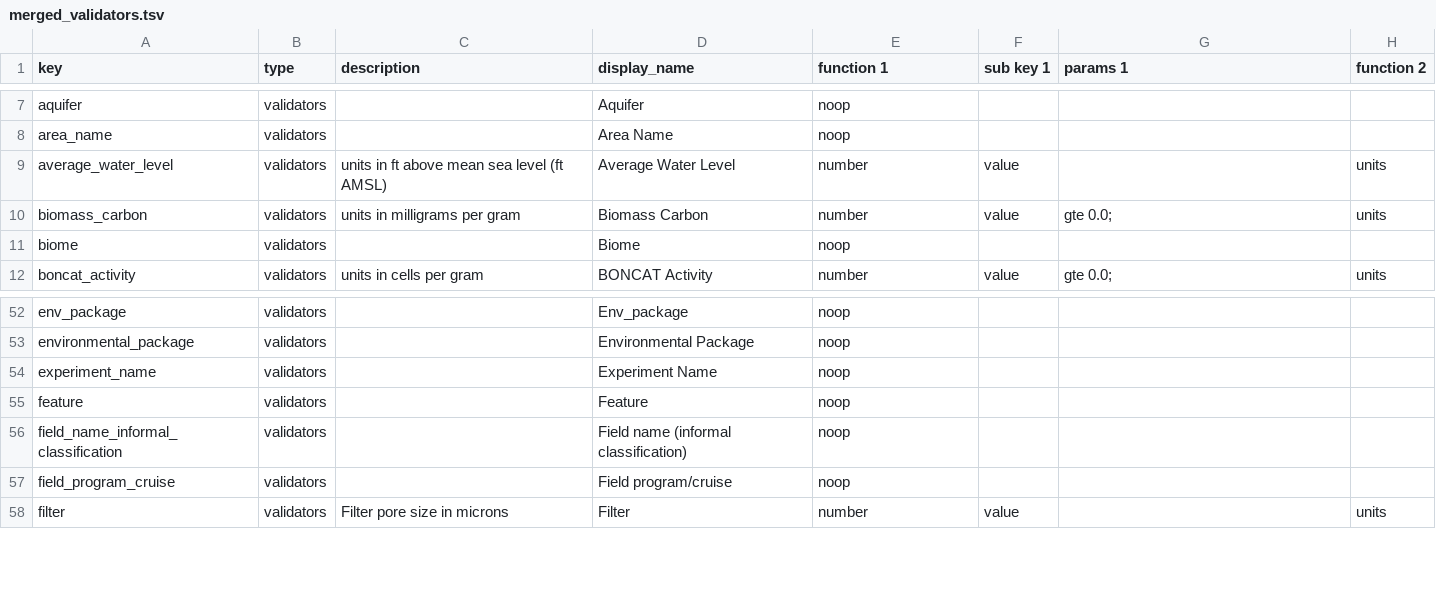
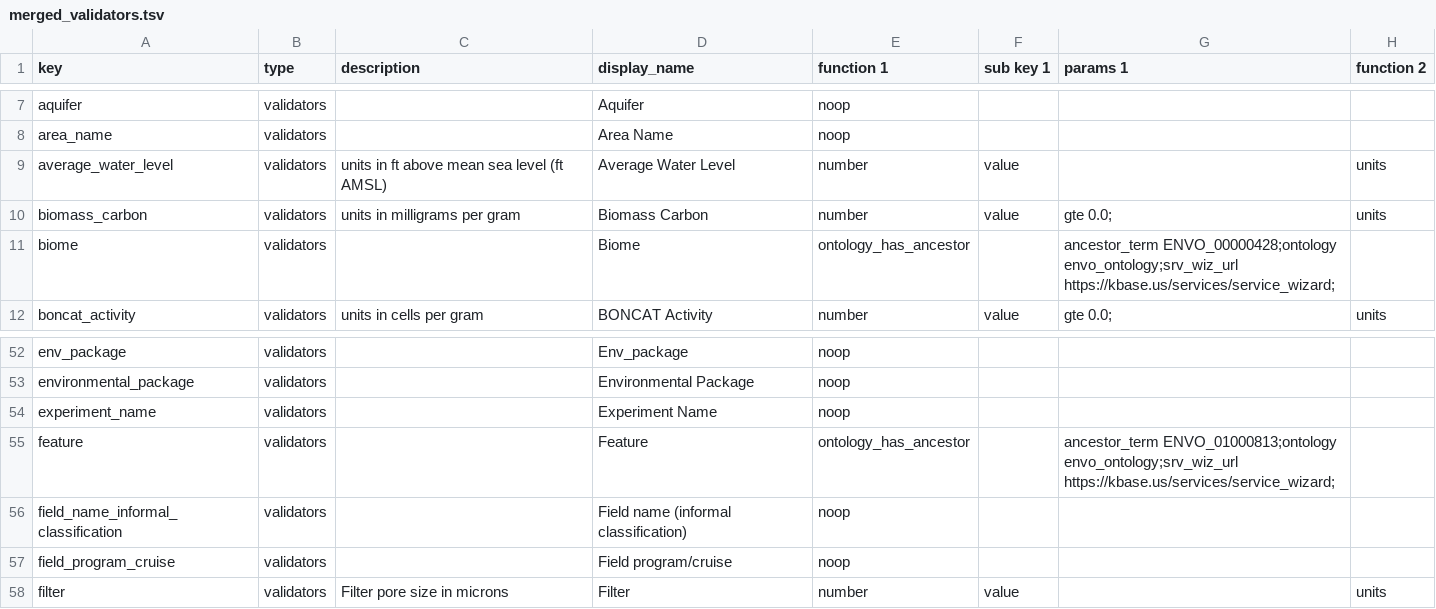
Before and after one commit to kbaseIncubator/sample_service_validator_config, a TSV file: merged_validators.tsv, drawn as a sheet; only a part is shown, gaps mark what is left out; the diff names each change by its address in the sheet, - before the commit and + after, or states it on an @@ line.

```diff
--- a/merged_validators.tsv
+++ b/merged_validators.tsv
-E11 (function 1): noop
+E11 (function 1): ontology_has_ancestor
-G11 (params 1): (empty)
+G11 (params 1): ancestor_term ENVO_00000428;ontology envo_ontology;srv_wiz_url https://kbase.us/services/service_wizard;
-E55 (function 1): noop
+E55 (function 1): ontology_has_ancestor
-G55 (params 1): (empty)
+G55 (params 1): ancestor_term ENVO_01000813;ontology envo_ontology;srv_wiz_url https://kbase.us/services/service_wizard;
```
Also changed, not shown: 4 other files.
